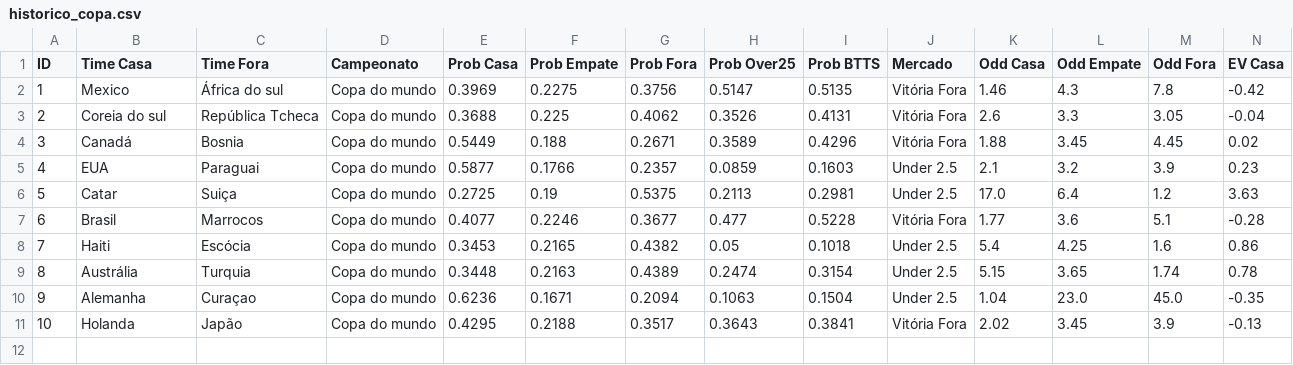
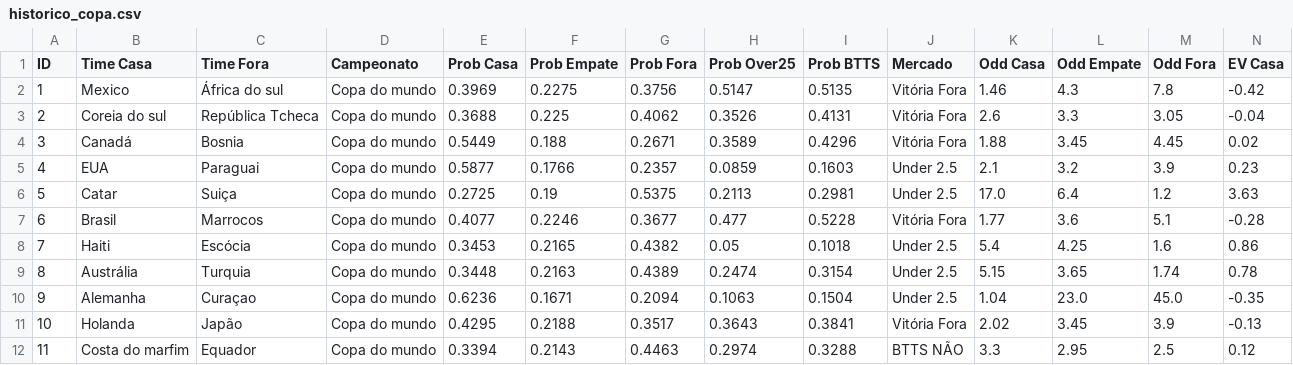
Before and after one commit to Sabonete190/bot-copa-do-mundo, a CSV file: historico_copa.csv, drawn as a sheet; only a part is shown; rows hold the shown columns only; the diff names each change by its address in the sheet, - before the commit and + after, or states it on an @@ line.

Commit message:
Atualizando historico_copa.csv

```diff
--- a/historico_copa.csv
+++ b/historico_copa.csv
+row 12: 11 | Costa do marfim | Equador | Copa do mundo | 0.3394 | 0.2143 | 0.4463 | 0.2974 | 0.3288 | BTTS NÃO | 3.3 | 2.95 | 2.5 | 0.12
```
